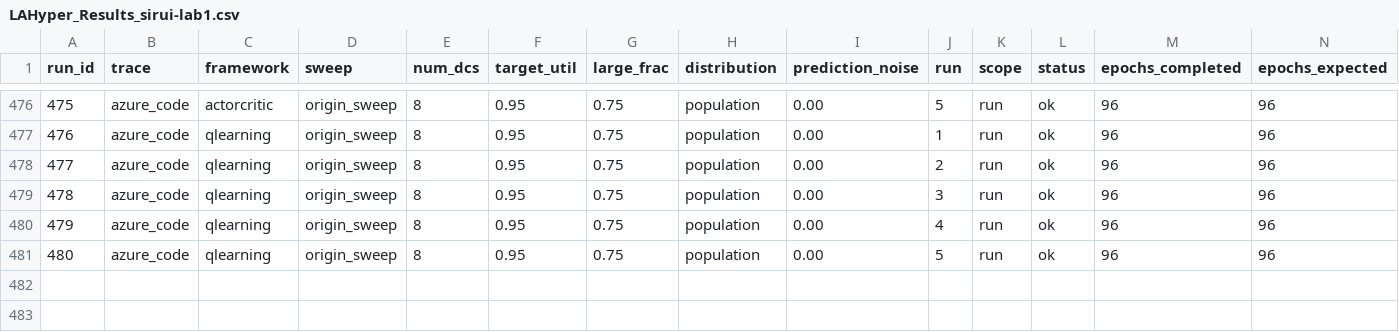
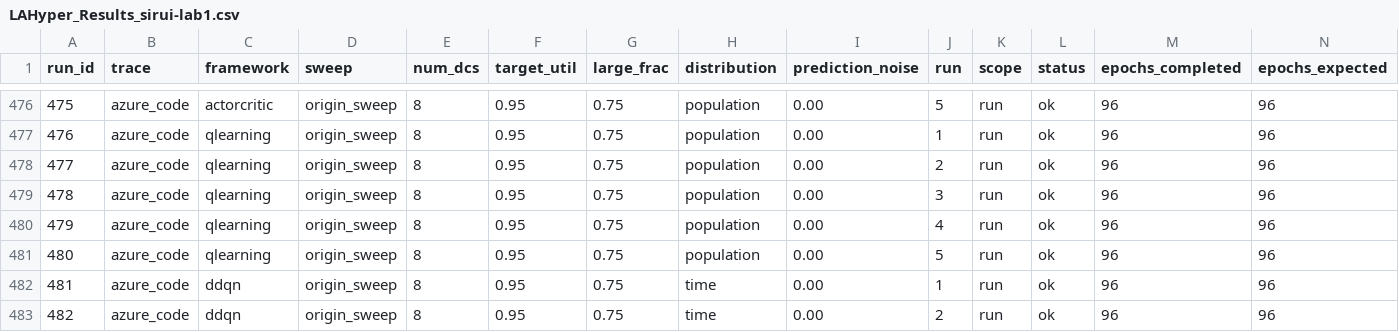
Before and after one commit to hmoore01/LLMScheduling, a CSV file: ipdps/experiment_results/LAHyper_Results_sirui-lab1.csv, drawn as a sheet; only a part is shown, gaps mark what is left out; rows hold the shown columns only; the diff names each change by its address in the sheet, - before the commit and + after, or states it on an @@ line.

Commit message:
results[sirui-lab1]: 2026-06-14 20:21:56

```diff
--- a/ipdps/experiment_results/LAHyper_Results_sirui-lab1.csv
+++ b/ipdps/experiment_results/LAHyper_Results_sirui-lab1.csv
+row 482: 481 | azure_code | ddqn | origin_sweep | 8 | 0.95 | 0.75 | time | 0.00 | 1 | run | ok | 96 | 96
+row 483: 482 | azure_code | ddqn | origin_sweep | 8 | 0.95 | 0.75 | time | 0.00 | 2 | run | ok | 96 | 96
```
